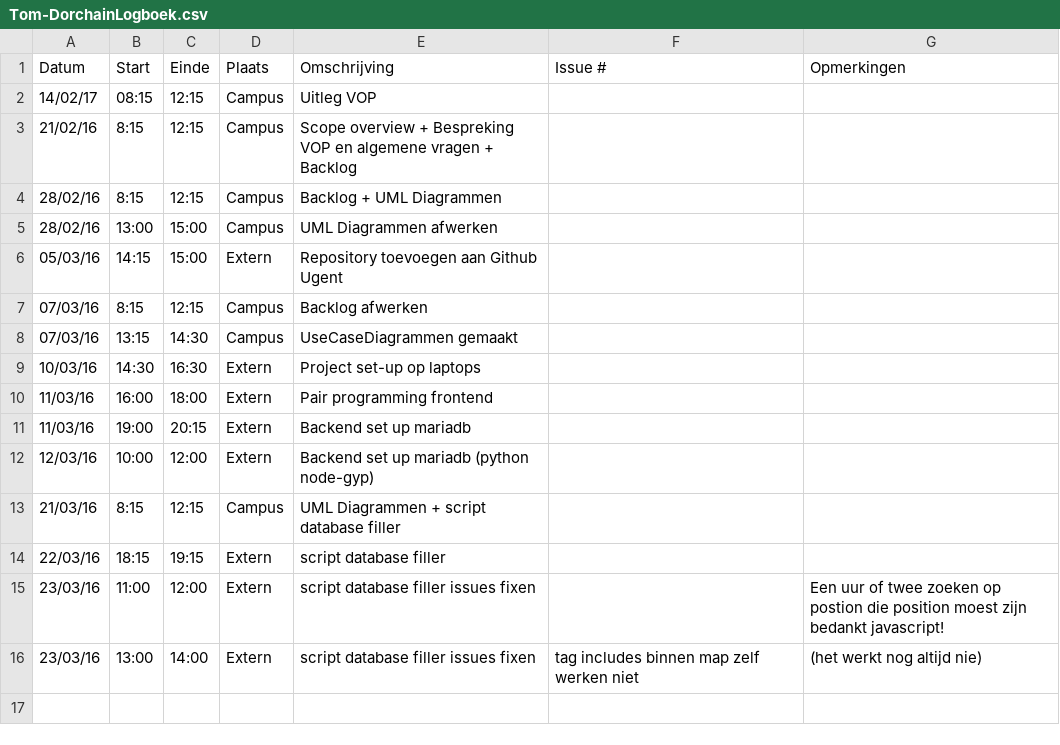
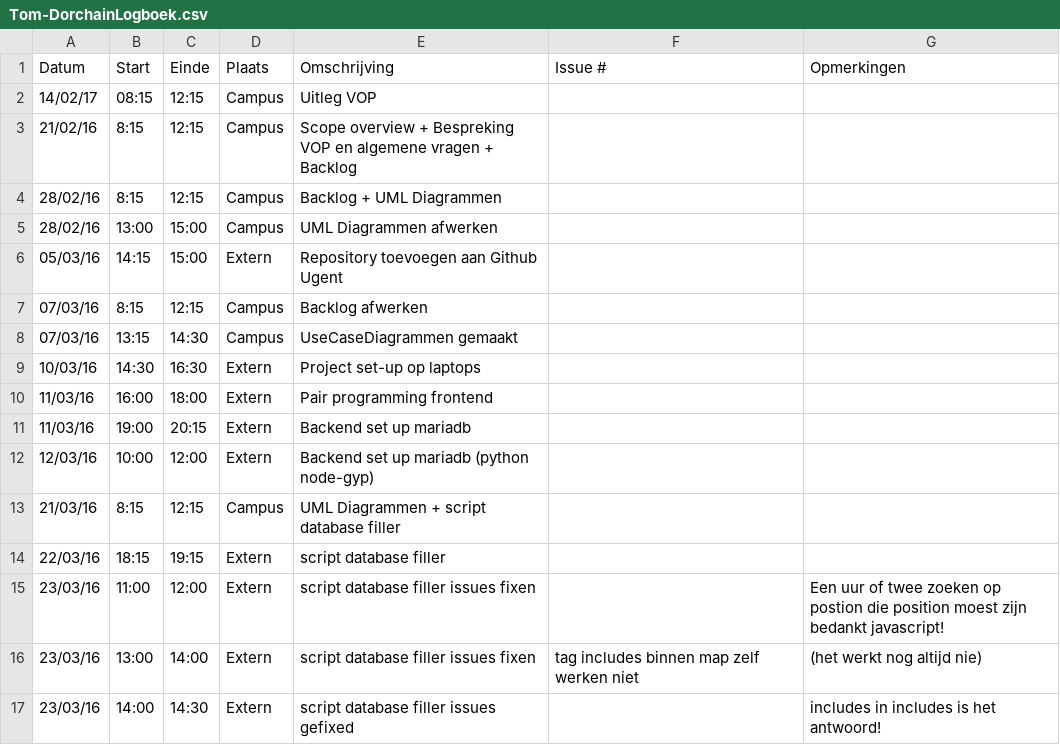
Before and after one commit to Carnewal/pozyx-03, a CSV file: Tom-DorchainLogboek.csv, drawn as a sheet.

Commit message:
Update Tom-DorchainLogboek.csv

```diff
--- a/Tom-DorchainLogboek.csv
+++ b/Tom-DorchainLogboek.csv
@@ -16 +16,2 @@ Datum,Start,Einde,Plaats,Omschrijving,Issue #,Opmerkingen
 23/03/16 ,13:00,14:00,Extern, script database filler issues fixen,tag includes binnen map zelf werken niet, (het werkt nog altijd nie)
+23/03/16 ,14:00,14:30,Extern, script database filler issues gefixed,, includes in includes is het antwoord!
```
